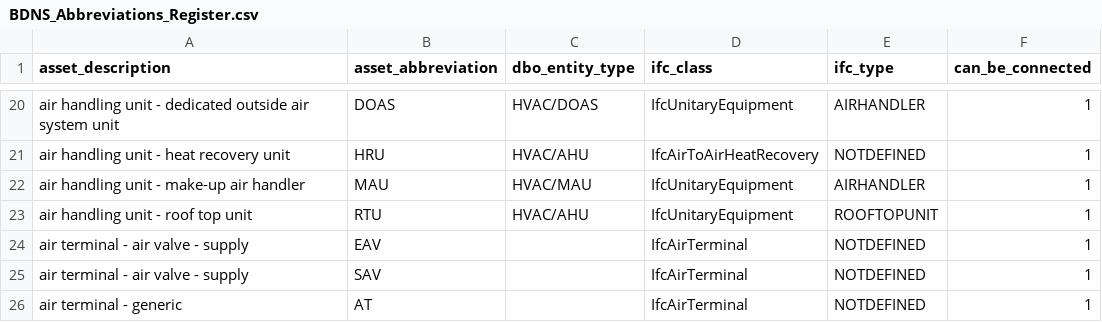
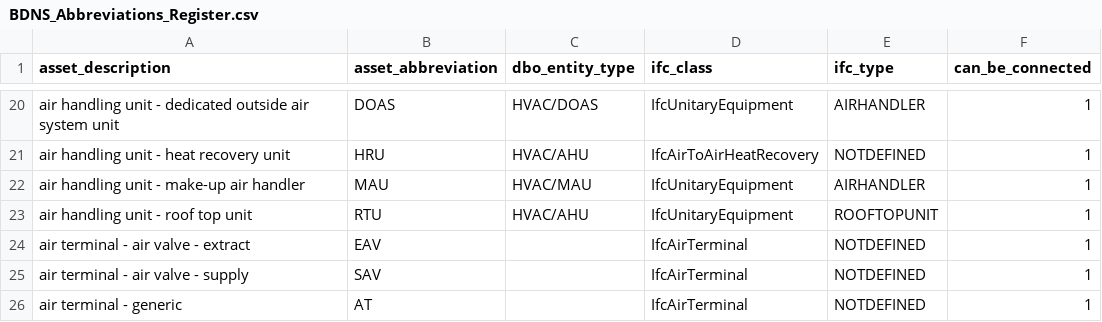
Before and after one commit to theodi/BDNS, a CSV file: BDNS_Abbreviations_Register.csv, drawn as a sheet; only a part is shown, gaps mark what is left out.

Commit message:
Update BDNS_Abbreviations_Register.csv
fix grille description

```diff
--- a/BDNS_Abbreviations_Register.csv
+++ b/BDNS_Abbreviations_Register.csv
@@ -23,3 +23,3 @@ air handling unit - make-up air handler,MAU,HVAC/MAU,IfcUnitaryEquipment,AIRHAND
 air handling unit - roof top unit,RTU,HVAC/AHU,IfcUnitaryEquipment,ROOFTOPUNIT,1
-air terminal - air valve - supply,EAV,,IfcAirTerminal,NOTDEFINED,1
+air terminal - air valve - extract,EAV,,IfcAirTerminal,NOTDEFINED,1
 air terminal - air valve - supply,SAV,,IfcAirTerminal,NOTDEFINED,1
```
